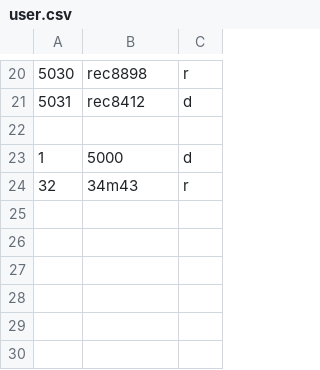
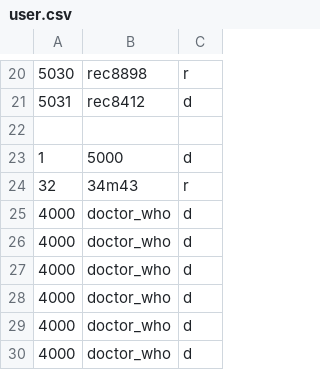
Before and after one commit to Muffin1/MEDI6, a CSV file: Group Project/csv/user.csv, drawn as a sheet; only a part is shown, gaps mark what is left out; the diff names each change by its address in the sheet, - before the commit and + after, or states it on an @@ line.

```diff
--- a/Group Project/csv/user.csv
+++ b/Group Project/csv/user.csv
+row 25: 4000 | doctor_who | d
+row 26: 4000 | doctor_who | d
+row 27: 4000 | doctor_who | d
+row 28: 4000 | doctor_who | d
+row 29: 4000 | doctor_who | d
+row 30: 4000 | doctor_who | d
```
Also changed, not shown: Group Project/csv/doctor.csv, 1 other file.
